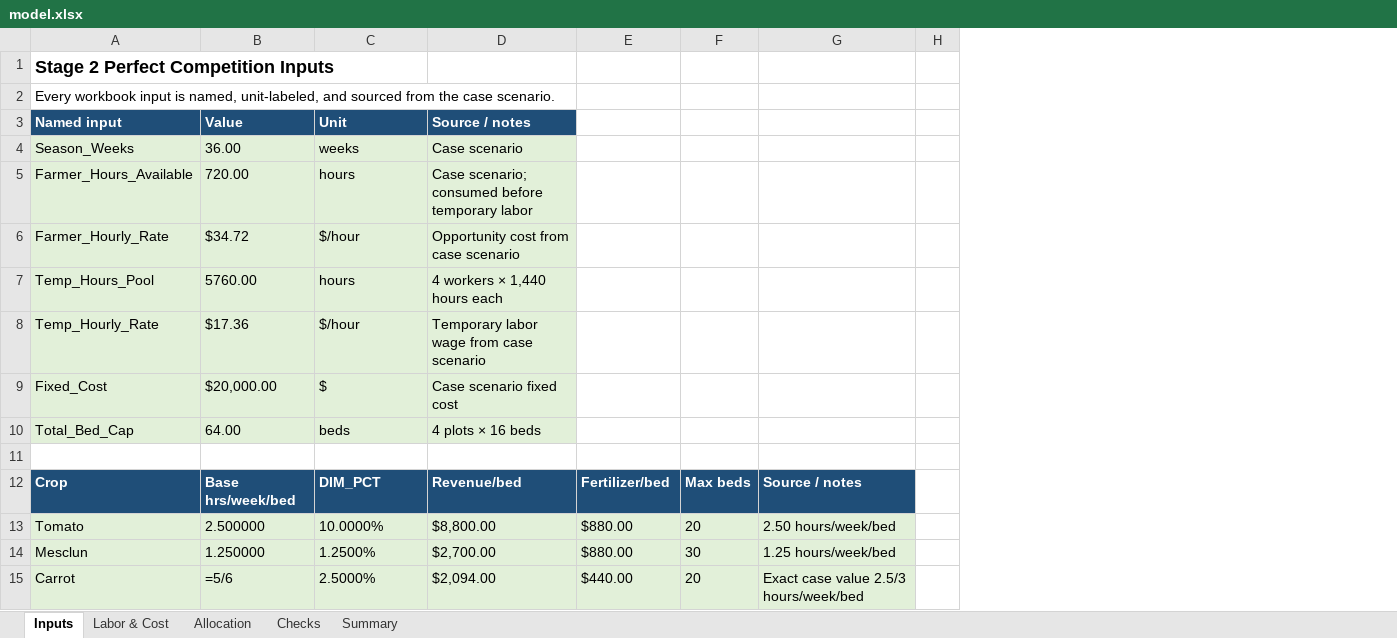
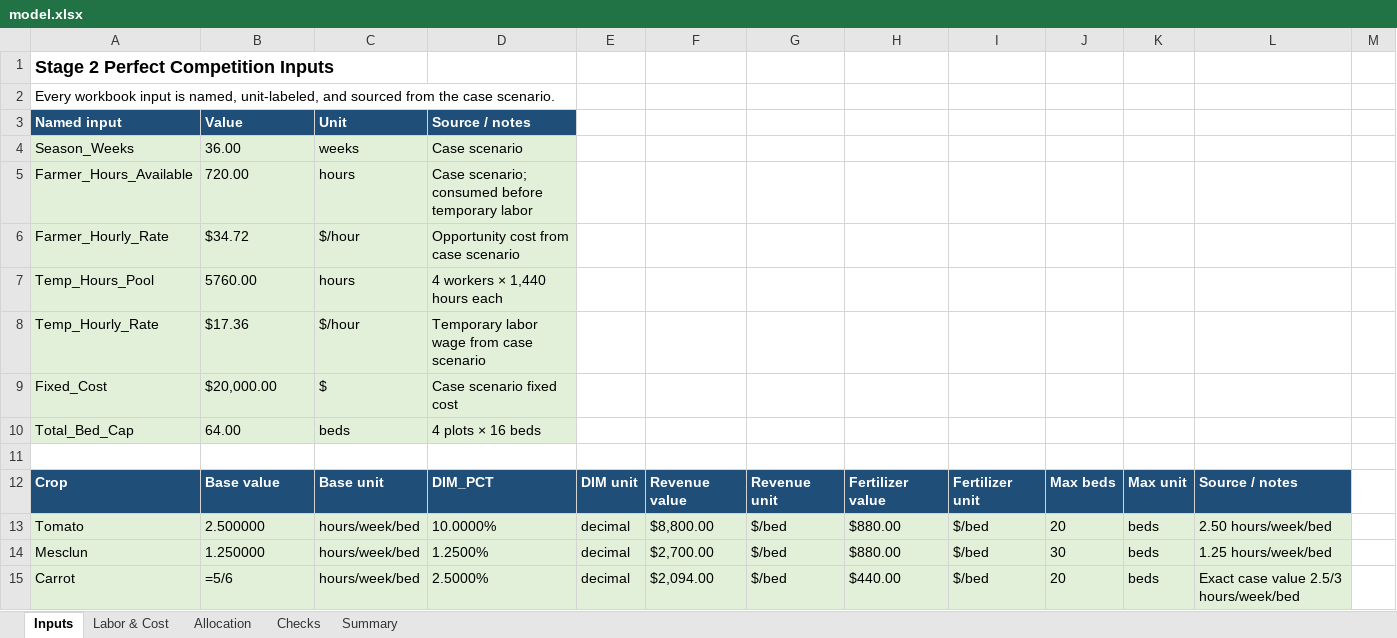
Before and after one commit to bvn2103/Brandon-Vi-Nguyen, an Excel workbook: capabilities/marginal-analysis/model.xlsx, sheet Inputs, drawn as a sheet; only a part is shown; values as stored, in another font and other column widths than the file's, no borders; formulas without a stored value are shown as written; addresses are those after the commit; the diff names each change by its address in the sheet, - before the commit and + after, or states it on an @@ line.

```diff
--- a/capabilities/marginal-analysis/model.xlsx (sheet Inputs)
+++ b/capabilities/marginal-analysis/model.xlsx (sheet Inputs)
+column E, rows 12-15: DIM unit | decimal | decimal | decimal
+column F, rows 12-15: Revenue value | $8,800.00 | $2,700.00 | $2,094.00
+column G, rows 12-15: Revenue unit | $/bed | $/bed | $/bed
+column I, rows 12-15: Fertilizer unit | $/bed | $/bed | $/bed
+column K, rows 12-15: Max unit | beds | beds | beds
-B12: Base hrs/week/bed
+B12: Base value
-C12: DIM_PCT
+C12: Base unit
-D12: Revenue/bed
+D12: DIM_PCT
-H12: Fertilizer/bed
+H12: Fertilizer value
-C13: 10.0000%
+C13: hours/week/bed
-D13: $8,800.00
+D13: 10.0000%
-C14: 1.2500%
+C14: hours/week/bed
-D14: $2,700.00
+D14: 1.2500%
-C15: 2.5000%
+C15: hours/week/bed
-D15: $2,094.00
+D15: 2.5000%
```
Also changed, not shown: sheet Allocation, 2 other files.
